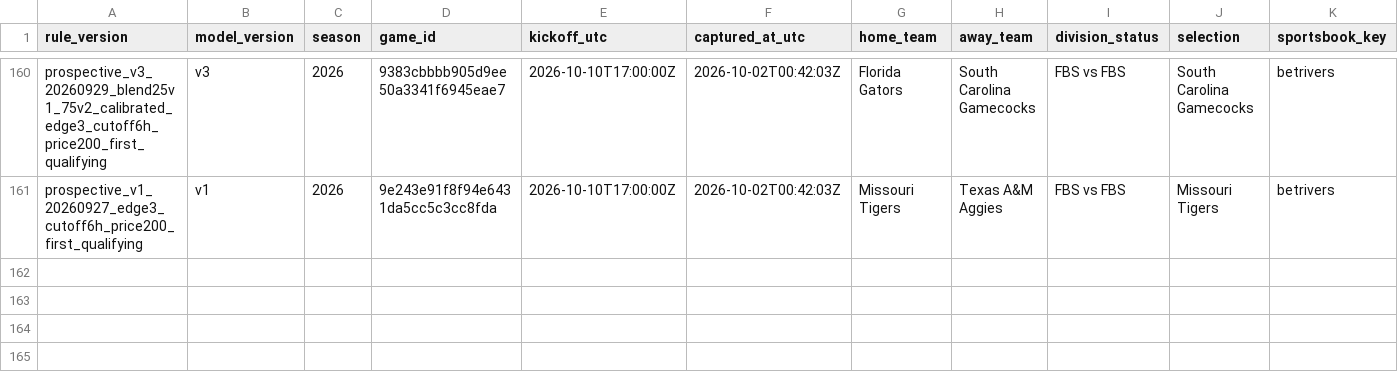
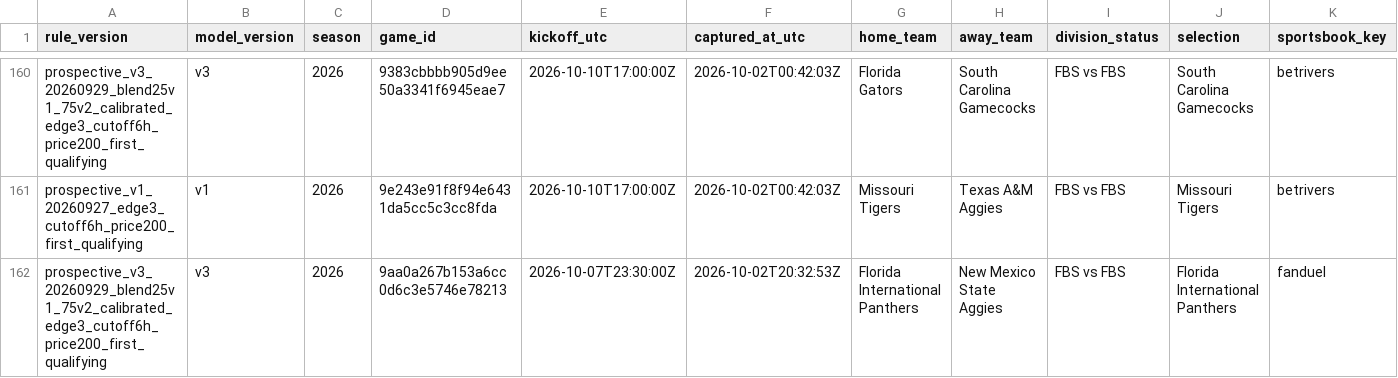
Before and after one commit to JarzCFB/codi-cfb-dashboard, a CSV file: prospective/selections.csv, drawn as a sheet; only a part is shown, gaps mark what is left out; rows hold the shown columns only; the diff names each change by its address in the sheet, - before the commit and + after, or states it on an @@ line.

```diff
--- a/prospective/selections.csv
+++ b/prospective/selections.csv
+row 162: prospective_v3_20260929_blend25v1_75v2_calibrated_edge3_cutoff6h_price200_first_qualifying | v3 | 2026 | 9aa0a267b153a6cc0d6c3e5746e78213 | 2026-10-07T23:30:00Z | 2026-10-02T20:32:53Z | Florida International Panthers | New Mexico State Aggies | FBS vs FBS | Florida International Panthers | fanduel
```
Also changed, not shown: 1 other file.
